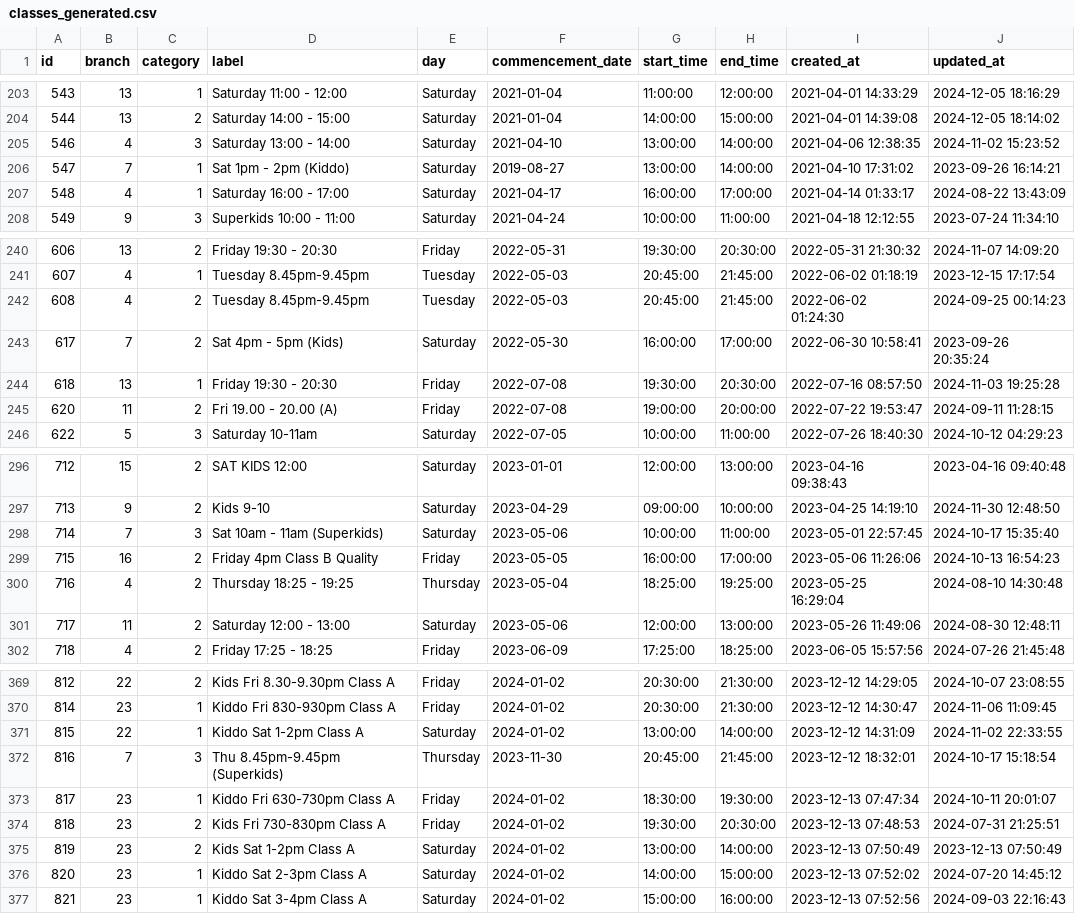
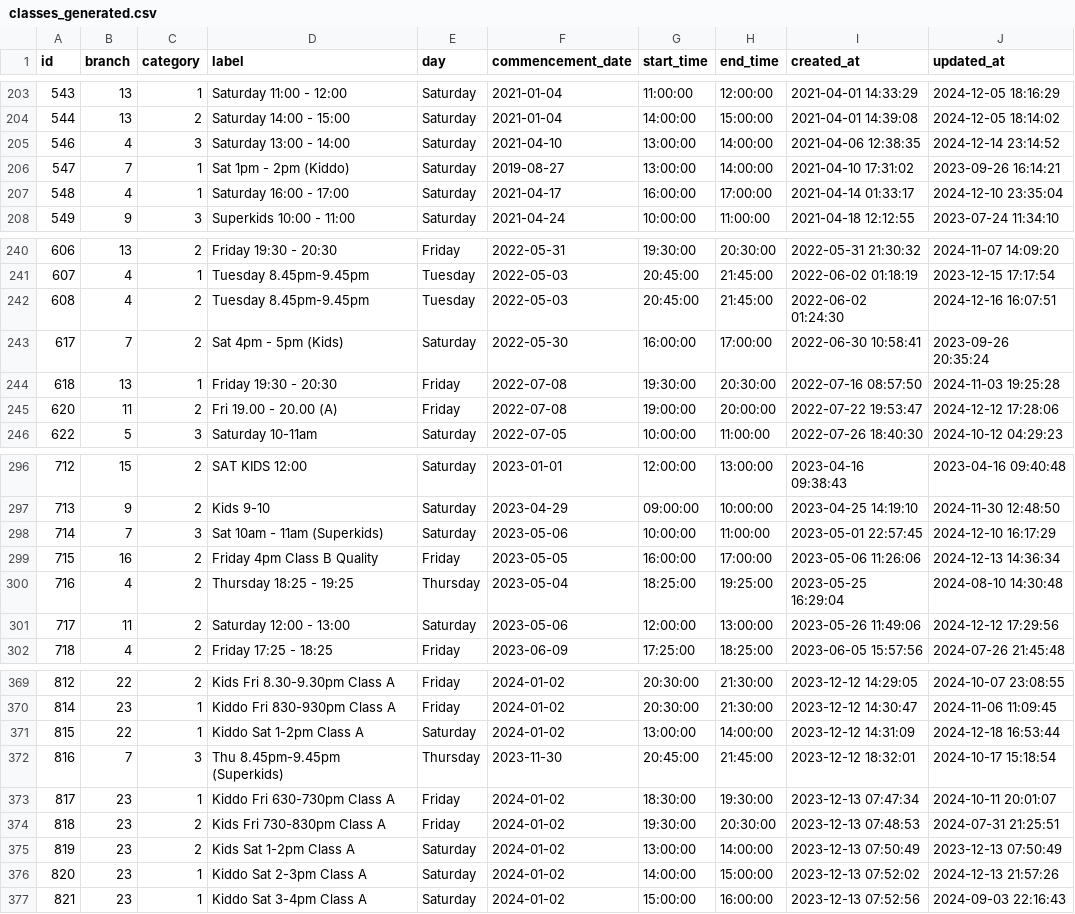
Before and after one commit to hircent/DRF-prepare, a CSV file: DRF/csv/classes_generated.csv, drawn as a sheet; only a part is shown, gaps mark what is left out; the diff covers the shown part only.

```diff
--- a/DRF/csv/classes_generated.csv
+++ b/DRF/csv/classes_generated.csv
@@ -204,5 +204,5 @@ id,branch,category,label,day,commencement_date,start_time,end_time,created_at,up
 544,13,2,Saturday 14:00 - 15:00,Saturday,2021-01-04,14:00:00,15:00:00,2021-04-01 14:39:08,2024-12-05 18:14:02
-546,4,3,Saturday 13:00 - 14:00,Saturday,2021-04-10,13:00:00,14:00:00,2021-04-06 12:38:35,2024-11-02 15:23:52
+546,4,3,Saturday 13:00 - 14:00,Saturday,2021-04-10,13:00:00,14:00:00,2021-04-06 12:38:35,2024-12-14 23:14:52
 547,7,1,Sat 1pm - 2pm (Kiddo),Saturday,2019-08-27,13:00:00,14:00:00,2021-04-10 17:31:02,2023-09-26 16:14:21
-548,4,1,Saturday 16:00 - 17:00,Saturday,2021-04-17,16:00:00,17:00:00,2021-04-14 01:33:17,2024-08-22 13:43:09
+548,4,1,Saturday 16:00 - 17:00,Saturday,2021-04-17,16:00:00,17:00:00,2021-04-14 01:33:17,2024-12-10 23:35:04
 549,9,3,Superkids 10:00 - 11:00,Saturday,2021-04-24,10:00:00,11:00:00,2021-04-18 12:12:55,2023-07-24 11:34:10
@@ -241,6 +241,6 @@ id,branch,category,label,day,commencement_date,start_time,end_time,created_at,up
 607,4,1,Tuesday 8.45pm-9.45pm,Tuesday,2022-05-03,20:45:00,21:45:00,2022-06-02 01:18:19,2023-12-15 17:17:54
-608,4,2,Tuesday 8.45pm-9.45pm,Tuesday,2022-05-03,20:45:00,21:45:00,2022-06-02 01:24:30,2024-09-25 00:14:23
+608,4,2,Tuesday 8.45pm-9.45pm,Tuesday,2022-05-03,20:45:00,21:45:00,2022-06-02 01:24:30,2024-12-16 16:07:51
 617,7,2,Sat 4pm - 5pm (Kids),Saturday,2022-05-30,16:00:00,17:00:00,2022-06-30 10:58:41,2023-09-26 20:35:24
 618,13,1,Friday 19:30 - 20:30,Friday,2022-07-08,19:30:00,20:30:00,2022-07-16 08:57:50,2024-11-03 19:25:28
-620,11,2,Fri 19.00 - 20.00 (A),Friday,2022-07-08,19:00:00,20:00:00,2022-07-22 19:53:47,2024-09-11 11:28:15
+620,11,2,Fri 19.00 - 20.00 (A),Friday,2022-07-08,19:00:00,20:00:00,2022-07-22 19:53:47,2024-12-12 17:28:06
 622,5,3,Saturday 10-11am,Saturday,2022-07-05,10:00:00,11:00:00,2022-07-26 18:40:30,2024-10-12 04:29:23
@@ -297,6 +297,6 @@ id,branch,category,label,day,commencement_date,start_time,end_time,created_at,up
 713,9,2,Kids 9-10,Saturday,2023-04-29,09:00:00,10:00:00,2023-04-25 14:19:10,2024-11-30 12:48:50
-714,7,3,Sat 10am - 11am (Superkids),Saturday,2023-05-06,10:00:00,11:00:00,2023-05-01 22:57:45,2024-10-17 15:35:40
-715,16,2,Friday 4pm Class B Quality,Friday,2023-05-05,16:00:00,17:00:00,2023-05-06 11:26:06,2024-10-13 16:54:23
+714,7,3,Sat 10am - 11am (Superkids),Saturday,2023-05-06,10:00:00,11:00:00,2023-05-01 22:57:45,2024-12-10 16:17:29
+715,16,2,Friday 4pm Class B Quality,Friday,2023-05-05,16:00:00,17:00:00,2023-05-06 11:26:06,2024-12-13 14:36:34
 716,4,2,Thursday 18:25 - 19:25,Thursday,2023-05-04,18:25:00,19:25:00,2023-05-25 16:29:04,2024-08-10 14:30:48
-717,11,2,Saturday 12:00 - 13:00,Saturday,2023-05-06,12:00:00,13:00:00,2023-05-26 11:49:06,2024-08-30 12:48:11
+717,11,2,Saturday 12:00 - 13:00,Saturday,2023-05-06,12:00:00,13:00:00,2023-05-26 11:49:06,2024-12-12 17:29:56
 718,4,2,Friday 17:25 - 18:25,Friday,2023-06-09,17:25:00,18:25:00,2023-06-05 15:57:56,2024-07-26 21:45:48
@@ -370,3 +370,3 @@ id,branch,category,label,day,commencement_date,start_time,end_time,created_at,up
 814,23,1,Kiddo Fri 830-930pm Class A,Friday,2024-01-02,20:30:00,21:30:00,2023-12-12 14:30:47,2024-11-06 11:09:45
-815,22,1,Kiddo Sat 1-2pm Class A,Saturday,2024-01-02,13:00:00,14:00:00,2023-12-12 14:31:09,2024-11-02 22:33:55
+815,22,1,Kiddo Sat 1-2pm Class A,Saturday,2024-01-02,13:00:00,14:00:00,2023-12-12 14:31:09,2024-12-18 16:53:44
 816,7,3,Thu 8.45pm-9.45pm (Superkids),Thursday,2023-11-30,20:45:00,21:45:00,2023-12-12 18:32:01,2024-10-17 15:18:54
@@ -375,3 +375,3 @@ id,branch,category,label,day,commencement_date,start_time,end_time,created_at,up
 819,23,2,Kids Sat 1-2pm Class A,Saturday,2024-01-02,13:00:00,14:00:00,2023-12-13 07:50:49,2023-12-13 07:50:49
-820,23,1,Kiddo Sat 2-3pm Class A,Saturday,2024-01-02,14:00:00,15:00:00,2023-12-13 07:52:02,2024-07-20 14:45:12
+820,23,1,Kiddo Sat 2-3pm Class A,Saturday,2024-01-02,14:00:00,15:00:00,2023-12-13 07:52:02,2024-12-13 21:57:26
 821,23,1,Kiddo Sat 3-4pm Class A,Saturday,2024-01-02,15:00:00,16:00:00,2023-12-13 07:52:56,2024-09-03 22:16:43
```
Also changed, not shown: 4 added rows, 2 removed rows and 42 edited cells elsewhere in this file, DRF/csv/branch_addresse.csv, DRF/csv/categories.csv, 20 other files.
